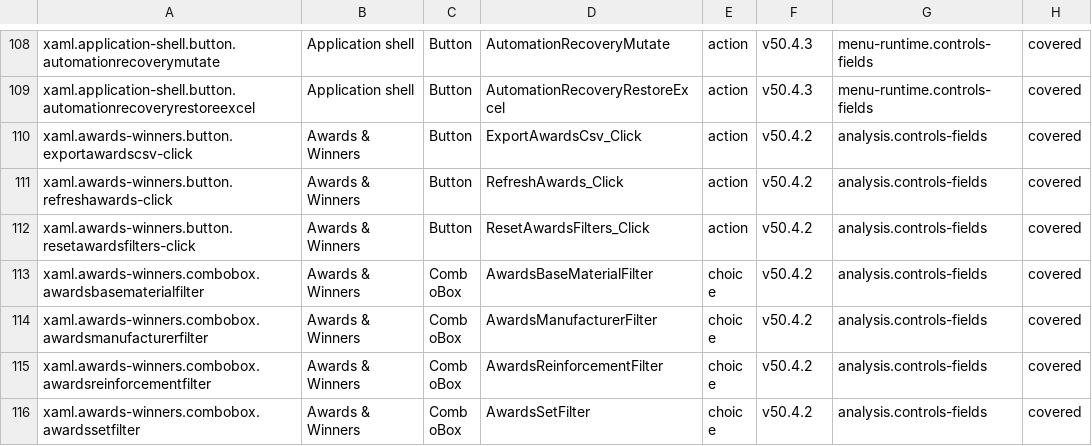
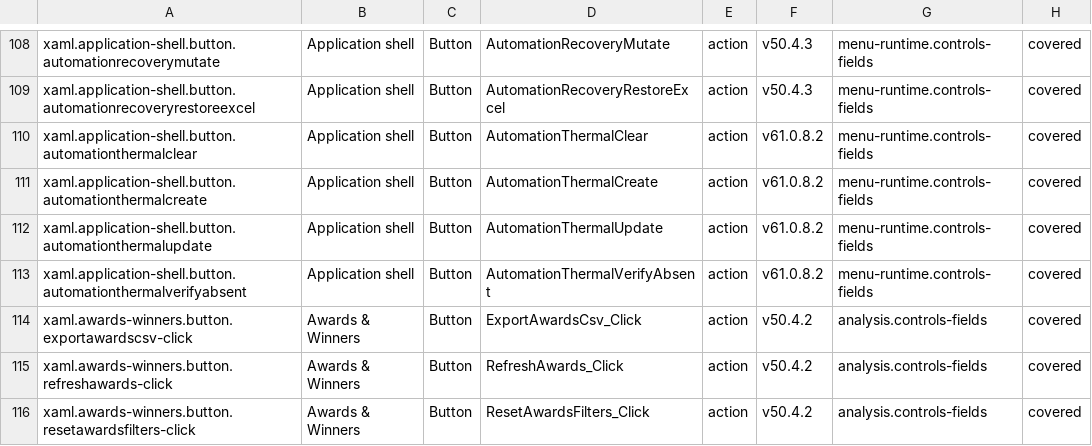
Before and after one commit to marteinnsig/3DP-Iceland-FilamentDB, a TSV file: Docs/HelpControlInventory.tsv, drawn as a sheet; only a part is shown, gaps mark what is left out; the shorter side is filled out with more unchanged rows.

Commit message:
Complete v61 thermal acceptance automation

```diff
--- a/Docs/HelpControlInventory.tsv
+++ b/Docs/HelpControlInventory.tsv
@@ -109,2 +109,6 @@ xaml.application-shell.button.automationrecoverymutate	Application shell	Button
 xaml.application-shell.button.automationrecoveryrestoreexcel	Application shell	Button	AutomationRecoveryRestoreExcel	action	v50.4.3	menu-runtime.controls-fields	covered
+xaml.application-shell.button.automationthermalclear	Application shell	Button	AutomationThermalClear	action	v61.0.8.2	menu-runtime.controls-fields	covered
+xaml.application-shell.button.automationthermalcreate	Application shell	Button	AutomationThermalCreate	action	v61.0.8.2	menu-runtime.controls-fields	covered
+xaml.application-shell.button.automationthermalupdate	Application shell	Button	AutomationThermalUpdate	action	v61.0.8.2	menu-runtime.controls-fields	covered
+xaml.application-shell.button.automationthermalverifyabsent	Application shell	Button	AutomationThermalVerifyAbsent	action	v61.0.8.2	menu-runtime.controls-fields	covered
 xaml.awards-winners.button.exportawardscsv-click	Awards & Winners	Button	ExportAwardsCsv_Click	action	v50.4.2	analysis.controls-fields	covered
```
Also changed, not shown: 15 other files.
